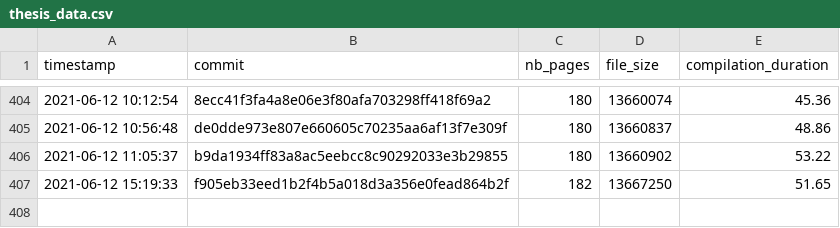
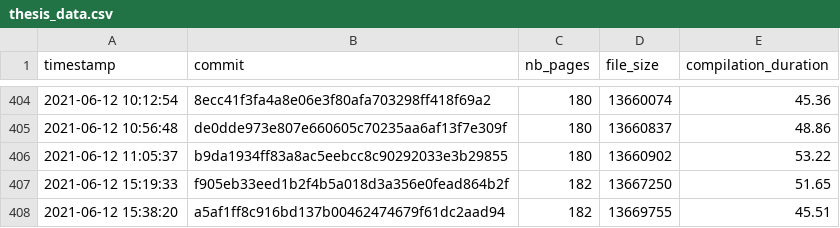
Before and after one commit to Ezibenroc/thesis, a CSV file: build/thesis_data.csv, drawn as a sheet; only a part is shown, gaps mark what is left out.

Commit message:
New compilation

```diff
--- a/build/thesis_data.csv
+++ b/build/thesis_data.csv
@@ -407 +407,2 @@ timestamp,commit,nb_pages,file_size,compilation_duration
 2021-06-12 15:19:33,f905eb33eed1b2f4b5a018d3a356e0fead864b2f,182,13667250,51.65
+2021-06-12 15:38:20,a5af1ff8c916bd137b00462474679f61dc2aad94,182,13669755,45.51
```
Also changed, not shown: 4 other files.
